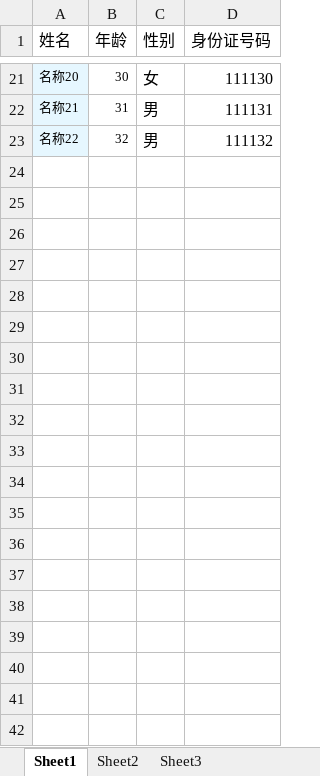
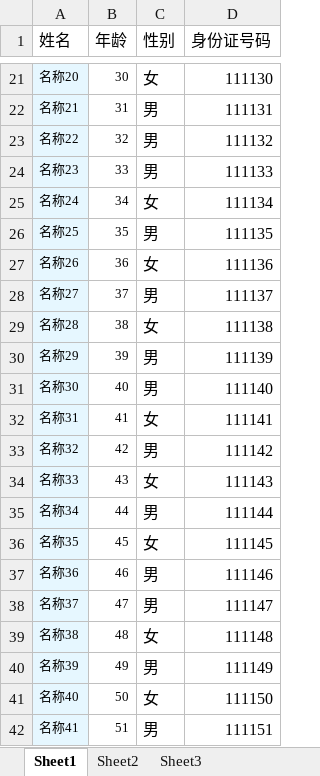
Before and after one commit to chen2576400/spring-boot-study, an Excel workbook: src/main/resources/static/uploadFile/解析模板.xlsx, sheet Sheet1, drawn as a sheet; only a part is shown, gaps mark what is left out; values as stored, in another font and other column widths than the file's, no borders; the diff covers the shown part only; the diff names each change by its address in the sheet, - before the commit and + after, or states it on an @@ line.

```diff
--- a/src/main/resources/static/uploadFile/解析模板.xlsx (sheet Sheet1)
+++ b/src/main/resources/static/uploadFile/解析模板.xlsx (sheet Sheet1)
+row 24: 名称23 | 33 | 男 | 111133
+row 25: 名称24 | 34 | 女 | 111134
+row 26: 名称25 | 35 | 男 | 111135
+row 27: 名称26 | 36 | 女 | 111136
+row 28: 名称27 | 37 | 男 | 111137
+row 29: 名称28 | 38 | 女 | 111138
+row 30: 名称29 | 39 | 男 | 111139
+row 31: 名称30 | 40 | 男 | 111140
+row 32: 名称31 | 41 | 女 | 111141
+row 33: 名称32 | 42 | 男 | 111142
+row 34: 名称33 | 43 | 女 | 111143
+row 35: 名称34 | 44 | 男 | 111144
+row 36: 名称35 | 45 | 女 | 111145
+row 37: 名称36 | 46 | 男 | 111146
+row 38: 名称37 | 47 | 男 | 111147
+row 39: 名称38 | 48 | 女 | 111148
+row 40: 名称39 | 49 | 男 | 111149
+row 41: 名称40 | 50 | 女 | 111150
+row 42: 名称41 | 51 | 男 | 111151
```
Also changed, not shown: 279 added rows elsewhere in this sheet, 3 other files.
